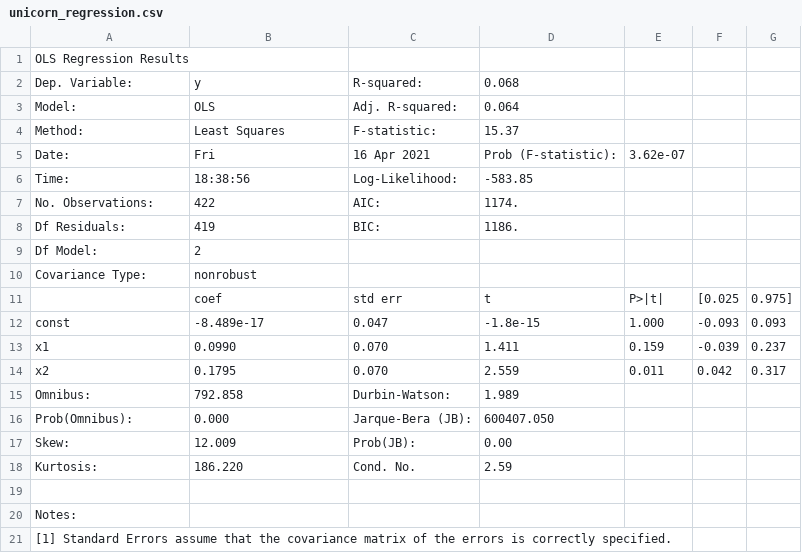
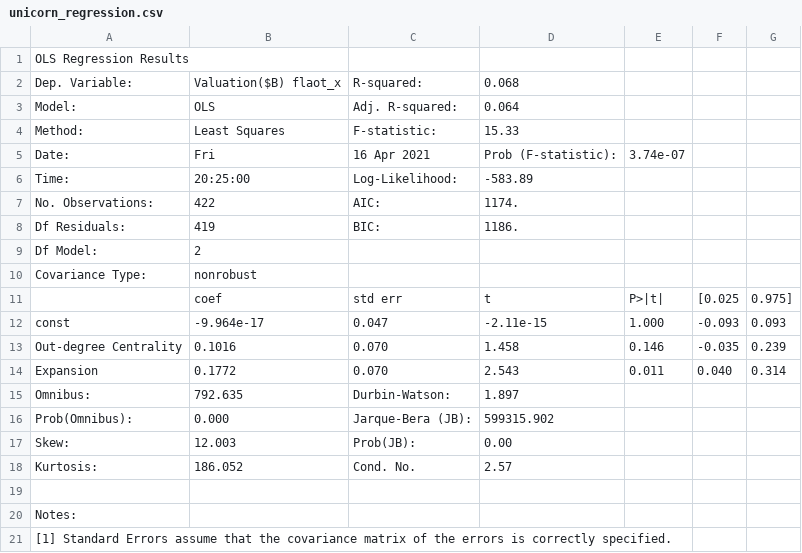
Before and after one commit to takato86/unicorn, a CSV file: out/features/unicorn_regression.csv, drawn as a sheet; removed rows and columns are numbered as before the commit, all else as after; the diff names each change by its address in the sheet, - before the commit and + after, or states it on an @@ line.

```diff
--- a/out/features/unicorn_regression.csv
+++ b/out/features/unicorn_regression.csv
-B2: y
+B2: Valuation($B) flaot_x
-D4: 15.37
+D4: 15.33
-E5: 3.62e-07
+E5: 3.74e-07
-B6: 18:38:56
+B6: 20:25:00
-D6: -583.85
+D6: -583.89
-B12: -8.489e-17
+B12: -9.964e-17
-D12: -1.8e-15
+D12: -2.11e-15
-row 13: x1 | 0.0990 | 0.070 | 1.411 | 0.159 | -0.039 | 0.237
-row 14: x2 | 0.1795 | 0.070 | 2.559 | 0.011 | 0.042 | 0.317
+row 13: Out-degree Centrality | 0.1016 | 0.070 | 1.458 | 0.146 | -0.035 | 0.239
+row 14: Expansion | 0.1772 | 0.070 | 2.543 | 0.011 | 0.040 | 0.314
-B15: 792.858
+B15: 792.635
-D15: 1.989
+D15: 1.897
-D16: 600407.050
+D16: 599315.902
-B17: 12.009
+B17: 12.003
-B18: 186.220
+B18: 186.052
-D18: 2.59
+D18: 2.57
```
Also changed, not shown: out/features/directed_investor_centrality.csv, out/features/directed_unicorn_centrality.csv, 21 other files.
